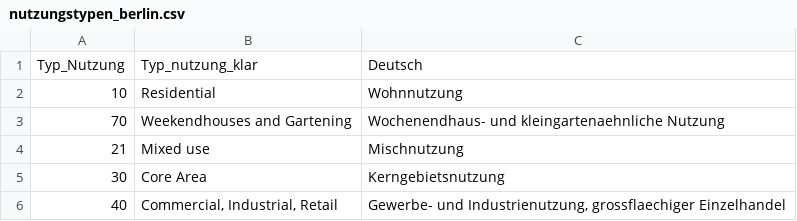
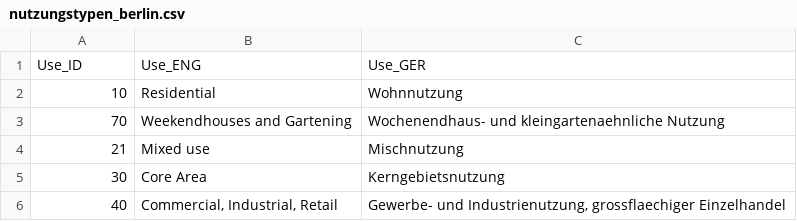
Before and after one commit to KWB-R/kwb.abimo, a CSV file: inst/extdata/nutzungstypen_berlin.csv, drawn as a sheet; only a part is shown.

```diff
--- a/inst/extdata/nutzungstypen_berlin.csv
+++ b/inst/extdata/nutzungstypen_berlin.csv
@@ -1,2 +1,2 @@
-Typ_Nutzung;Typ_nutzung_klar;Deutsch
+Use_ID;Use_ENG;Use_GER
 10;Residential;Wohnnutzung
```
Also changed, not shown: inst/extdata/strukturtypen_berlin.csv.
